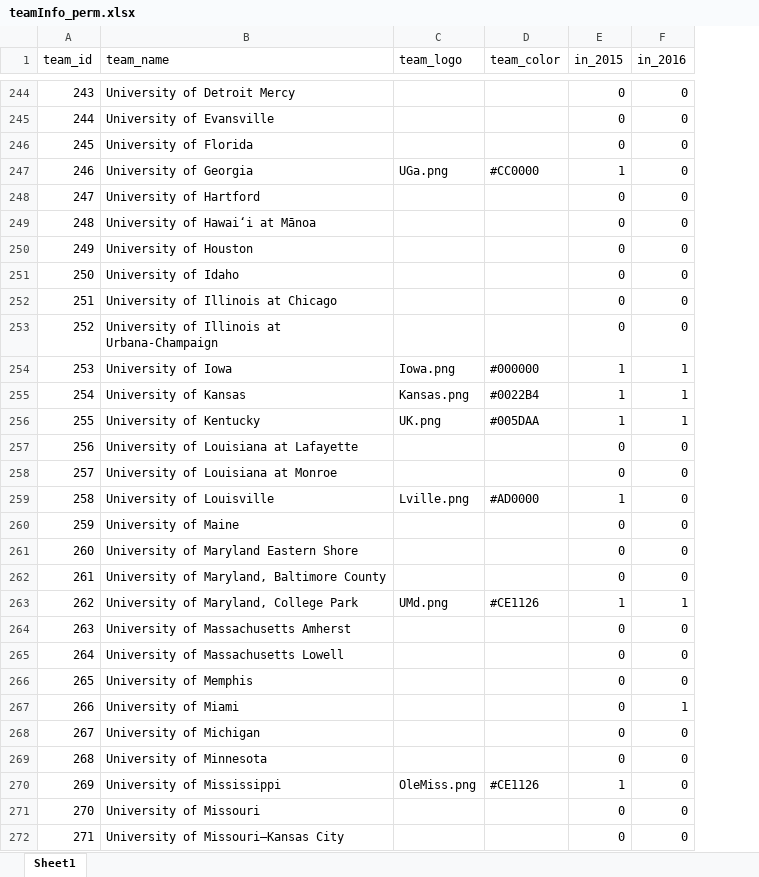
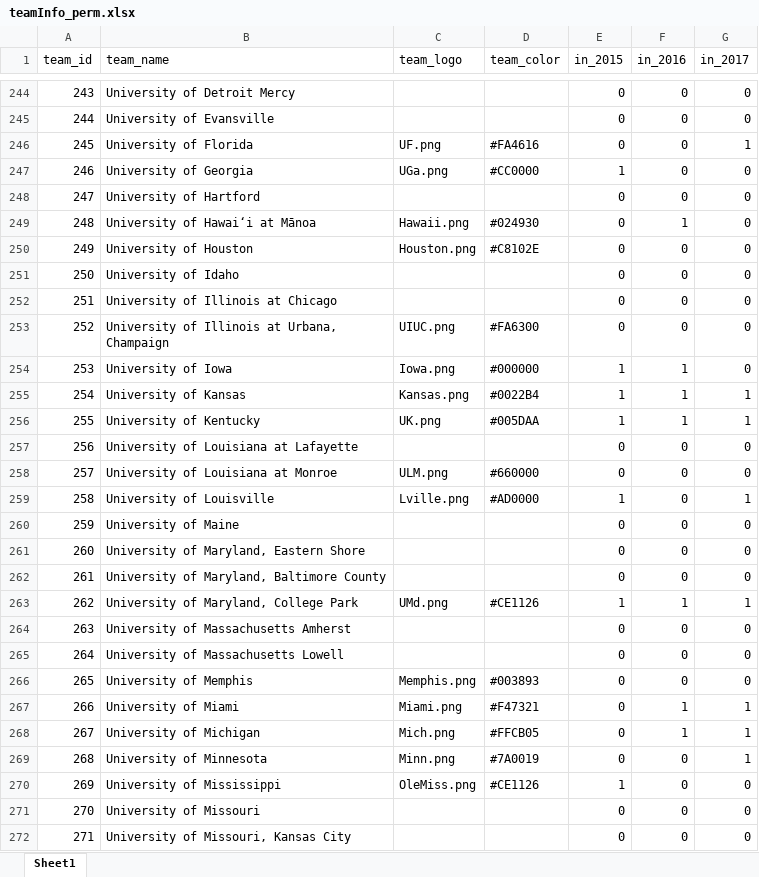
Before and after one commit to cms5109/march_madness_auction, an Excel workbook: scripts/teamInfo_perm.xlsx, sheet Sheet1, drawn as a sheet; only a part is shown, gaps mark what is left out; values as stored, in another font and other column widths than the file's, no borders; the diff covers the shown part only; the diff names each change by its address in the sheet, - before the commit and + after, or states it on an @@ line.

```diff
--- a/scripts/teamInfo_perm.xlsx (sheet Sheet1)
+++ b/scripts/teamInfo_perm.xlsx (sheet Sheet1)
+column G (in_2017), rows 244-272: 0 | 0 | 1 | 0 | 0 | 0 | 0 | 0 | 0 | 0 | 0 | 1 | 1 | 0 | 0 | 1 | 0 | 0 | 0 | 1 | 0 | 0 | 0 | 1 | 1 | 1 | 0 | 0 | 0
-C246 (team_logo): (empty)
+C246 (team_logo): UF.png
-D246 (team_color): (empty)
+D246 (team_color): #FA4616
-C249 (team_logo): (empty)
+C249 (team_logo): Hawaii.png
-D249 (team_color): (empty)
+D249 (team_color): #024930
-F249 (in_2016): 0
+F249 (in_2016): 1
-C250 (team_logo): (empty)
+C250 (team_logo): Houston.png
-D250 (team_color): (empty)
+D250 (team_color): #C8102E
-B253 (team_name): University of Illinois at Urbana-Champaign
+B253 (team_name): University of Illinois at Urbana, Champaign
-C253 (team_logo): (empty)
+C253 (team_logo): UIUC.png
-D253 (team_color): (empty)
+D253 (team_color): #FA6300
-C258 (team_logo): (empty)
+C258 (team_logo): ULM.png
-D258 (team_color): (empty)
+D258 (team_color): #660000
-B261 (team_name): University of Maryland Eastern Shore
+B261 (team_name): University of Maryland, Eastern Shore
-C266 (team_logo): (empty)
+C266 (team_logo): Memphis.png
-D266 (team_color): (empty)
+D266 (team_color): #003893
-C267 (team_logo): (empty)
+C267 (team_logo): Miami.png
-D267 (team_color): (empty)
+D267 (team_color): #F47321
-C268 (team_logo): (empty)
+C268 (team_logo): Mich.png
-D268 (team_color): (empty)
+D268 (team_color): #FFCB05
-F268 (in_2016): 0
+F268 (in_2016): 1
-C269 (team_logo): (empty)
+C269 (team_logo): Minn.png
-D269 (team_color): (empty)
+D269 (team_color): #7A0019
-B272 (team_name): University of Missouri–Kansas City
+B272 (team_name): University of Missouri, Kansas City
```
Also changed, not shown: 197 edited cells elsewhere in this sheet, 48 other files.
